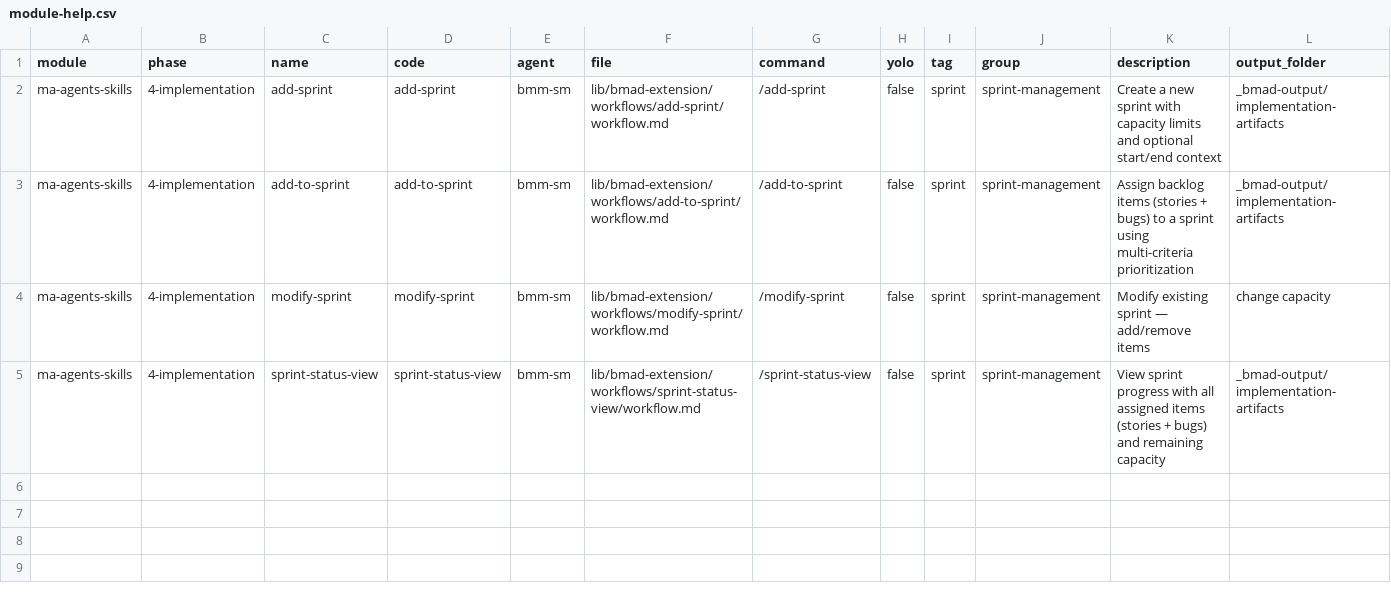
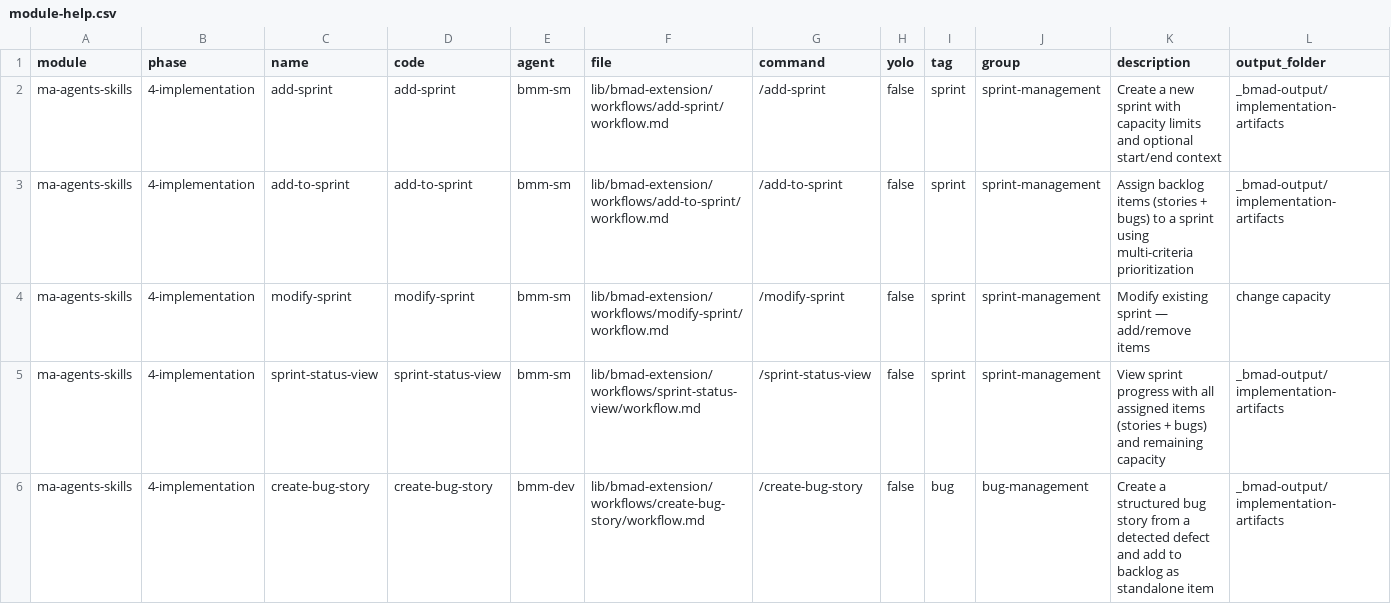
Before and after one commit to mayafit/AI_Agents, a CSV file: lib/bmad-extension/module-help.csv, drawn as a sheet; only a part is shown; rows hold the shown columns only; the diff names each change by its address in the sheet, - before the commit and + after, or states it on an @@ line.

```diff
--- a/lib/bmad-extension/module-help.csv
+++ b/lib/bmad-extension/module-help.csv
+row 6: ma-agents-skills | 4-implementation | create-bug-story | create-bug-story | bmm-dev | lib/bmad-extension/workflows/create-bug-story/workflow.md | /create-bug-story | false | bug | bug-management | Create a structured bug story from a detected defect and add to backlog as standalone item | _bmad-output/implementation-artifacts
```
Also changed, not shown: 11 other files.
